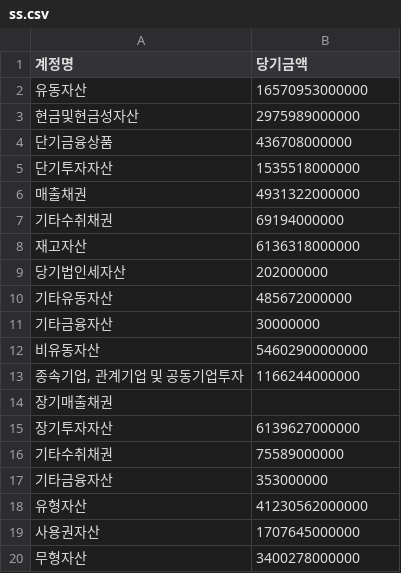
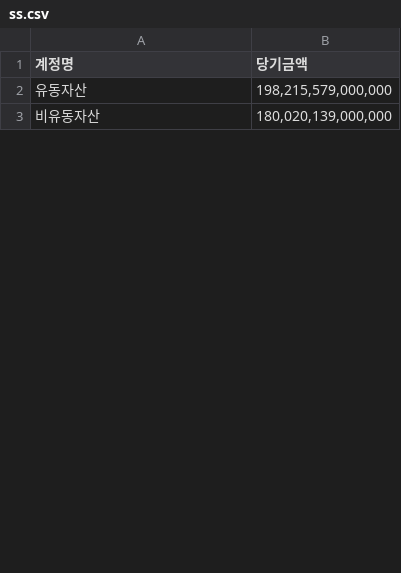
Before and after one commit to mecha2k/ml-creon, a CSV file: src/data/ss.csv, drawn as a sheet; only a part is shown; the diff covers the shown part only.

```diff
--- a/src/data/ss.csv
+++ b/src/data/ss.csv
@@ -1,20 +1,3 @@
 계정명,당기금액
-유동자산,16570953000000
-현금및현금성자산,2975989000000
-단기금융상품,436708000000
-단기투자자산,1535518000000
-매출채권,4931322000000
-기타수취채권,69194000000
-재고자산,6136318000000
-당기법인세자산,202000000
-기타유동자산,485672000000
-기타금융자산,30000000
-비유동자산,54602900000000
-"종속기업, 관계기업 및 공동기업투자",1166244000000
-장기매출채권,
-장기투자자산,6139627000000
-기타수취채권,75589000000
-기타금융자산,353000000
-유형자산,41230562000000
-사용권자산,1707645000000
-무형자산,3400278000000
+유동자산,"198,215,579,000,000"
+비유동자산,"180,020,139,000,000"
```
Also changed, not shown: 4 added rows, 63 removed rows and 7 edited cells elsewhere in this file, 6 other files.
